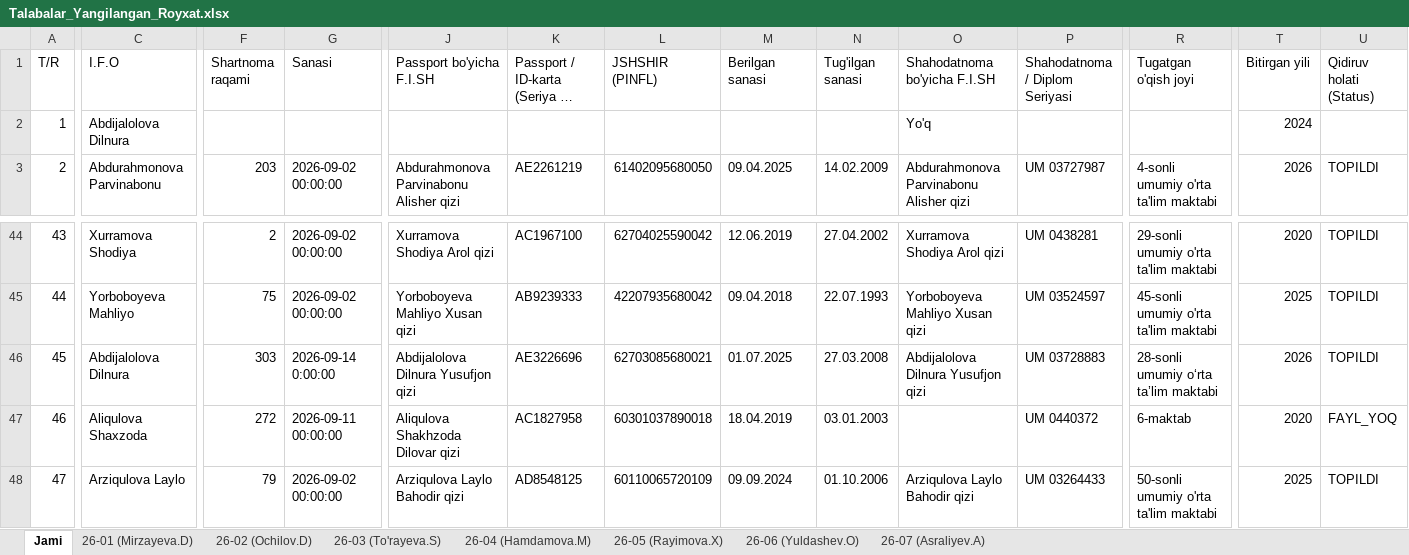
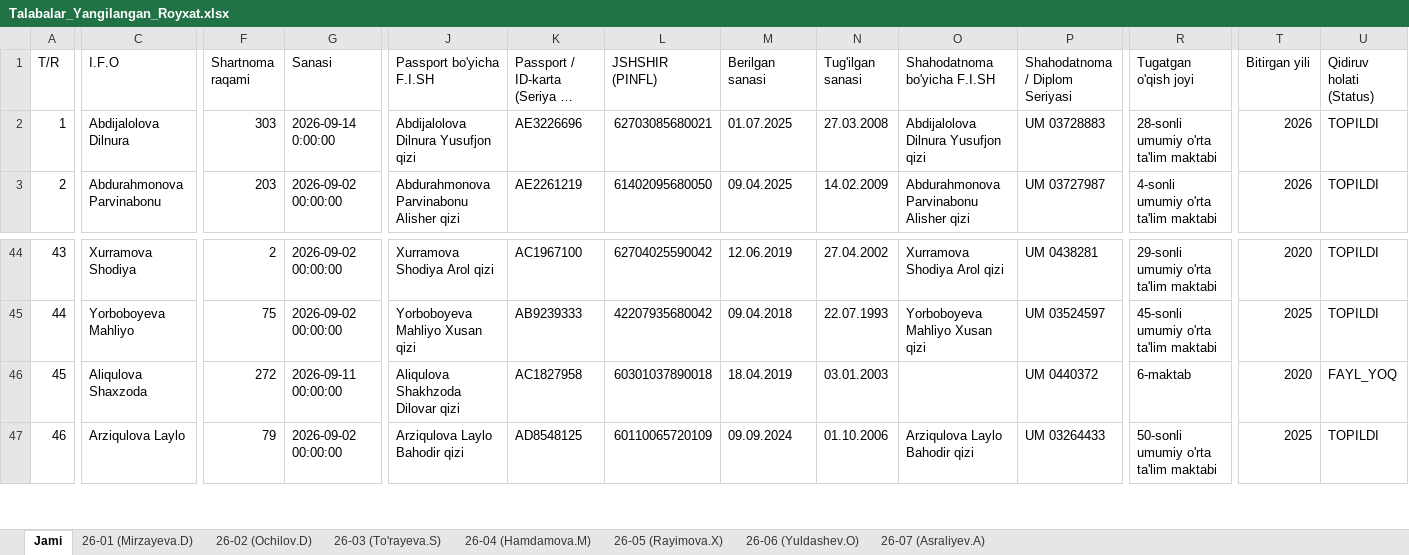
Before and after one commit to ozodbeknapasov007-dotcom/talabalar-jadvali, an Excel workbook: Talabalar_Yangilangan_Royxat.xlsx, sheet Jami, drawn as a sheet; only a part is shown, gaps mark what is left out; long unchanged cells end in …; values as stored, in another font and other column widths than the file's, no cell formats; removed rows and columns are numbered as before the commit, all else as after; rows hold the shown columns only; the diff covers the shown part only; the diff names each change by its address in the sheet, - before the commit and + after, or states it on an @@ line.

Commit message:
feat: Abdijalolova Dilnura (#303) ma'lumotlari 26-01 guruhiga to'liq kiritildi va qaydnomalar yangilandi

```diff
--- a/Talabalar_Yangilangan_Royxat.xlsx (sheet Jami)
+++ b/Talabalar_Yangilangan_Royxat.xlsx (sheet Jami)
-F2 (Shartnoma raqami): (empty)
+F2 (Shartnoma raqami): 303
-G2 (Sanasi): (empty)
+G2 (Sanasi): 2026-09-14 0:00:00
-J2 (Passport bo'yicha F.I.SH): (empty)
+J2 (Passport bo'yicha F.I.SH): Abdijalolova Dilnura Yusufjon qizi
-K2: (empty)
+K2: AE3226696
-L2 (JSHSHIR (PINFL)): (empty)
+L2 (JSHSHIR (PINFL)): 62703085680021
-M2 (Berilgan sanasi): (empty)
+M2 (Berilgan sanasi): 01.07.2025
-N2 (Tug'ilgan sanasi): (empty)
+N2 (Tug'ilgan sanasi): 27.03.2008
-O2 (Shahodatnoma bo'yicha F.I.SH): Yo'q
+O2 (Shahodatnoma bo'yicha F.I.SH): Abdijalolova Dilnura Yusufjon qizi
-P2 (Shahodatnoma / Diplom Seriyasi): (empty)
+P2 (Shahodatnoma / Diplom Seriyasi): UM 03728883
-R2 (Tugatgan o'qish joyi): (empty)
+R2 (Tugatgan o'qish joyi): 28-sonli umumiy o'rta ta'lim maktabi
-T2 (Bitirgan yili): 2024
+T2 (Bitirgan yili): 2026
-U2 (Qidiruv holati (Status)): (empty)
+U2 (Qidiruv holati (Status)): TOPILDI
-row 46: 45 | Abdijalolova Dilnura | 303 | 2026-09-14 0:00:00 | Abdijalolova Dilnura Yusufjon qizi | AE3226696 | 62703085680021 | 01.07.2025 | 27.03.2008 | Abdijalolova Dilnura Yusufjon qizi | UM 03728883 | 28-sonli umumiy o‘rta ta’lim maktabi | 2026 | TOPILDI
@@ column A (T/R) renumbered from row 46 down @@
```
Also changed, not shown: 3 edited cells elsewhere in this sheet, sheet 26-03 (To'rayeva.S), sheet 26-01 (Mirzayeva.D), cell formats, Talabalar_Toliq_Royxati.xlsx, qayta_tekshiruv/Talabalar_Yangilangan_Royxat.xlsx, 18 other files.
